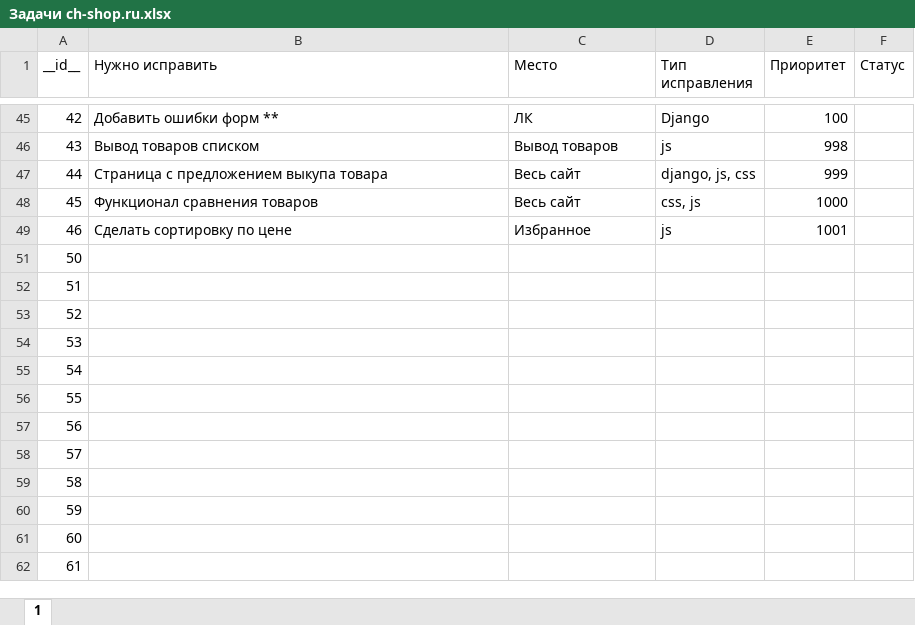
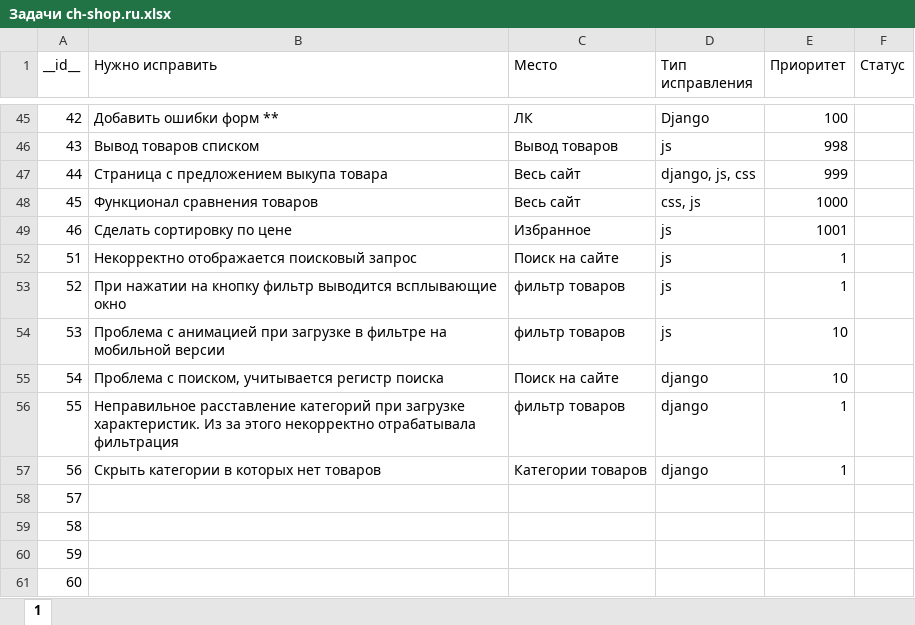
Before and after one commit to dmitrilay/myShop, an Excel workbook: Задачи ch-shop.ru.xlsx, sheet 1, drawn as a sheet; only a part is shown, gaps mark what is left out; the shorter side is filled out with more unchanged rows; values as stored, in another font and other column widths than the file's, no borders; the diff names each change by its address in the sheet, - before the commit and + after, or states it on an @@ line.

Commit message:
id56 Скрытие категорий

```diff
--- a/Задачи ch-shop.ru.xlsx (sheet 1)
+++ b/Задачи ch-shop.ru.xlsx (sheet 1)
-row 51: 50
-B52 (Нужно исправить): (empty)
+B52 (Нужно исправить): Некорректно отображается поисковый запрос
-C52 (Место): (empty)
+C52 (Место): Поиск на сайте
-D52:D54 (Тип исправления): (empty)
+D52:D54 (Тип исправления): js
-E52:E53 (Приоритет): (empty)
+E52:E53 (Приоритет): 1
-B53 (Нужно исправить): (empty)
+B53 (Нужно исправить): При нажатии на кнопку фильтр выводится всплывающие окно
-C53:C54 (Место): (empty)
+C53:C54 (Место): фильтр товаров
-B54 (Нужно исправить): (empty)
+B54 (Нужно исправить): Проблема с анимацией при загрузке в фильтре на мобильной версии
-E54:E55 (Приоритет): (empty)
+E54:E55 (Приоритет): 10
-B55 (Нужно исправить): (empty)
+B55 (Нужно исправить): Проблема с поиском, учитывается регистр поиска
-C55 (Место): (empty)
+C55 (Место): Поиск на сайте
-D55:D57 (Тип исправления): (empty)
+D55:D57 (Тип исправления): django
-B56 (Нужно исправить): (empty)
+B56 (Нужно исправить): Неправильное расставление категорий при загрузке характеристик. Из за этого некорректно отрабатывала фильтрация
-C56 (Место): (empty)
+C56 (Место): фильтр товаров
-E56:E57 (Приоритет): (empty)
+E56:E57 (Приоритет): 1
-B57 (Нужно исправить): (empty)
+B57 (Нужно исправить): Скрыть категории в которых нет товаров
-C57 (Место): (empty)
+C57 (Место): Категории товаров
```
Also changed, not shown: hidden cells, 1 other file.
